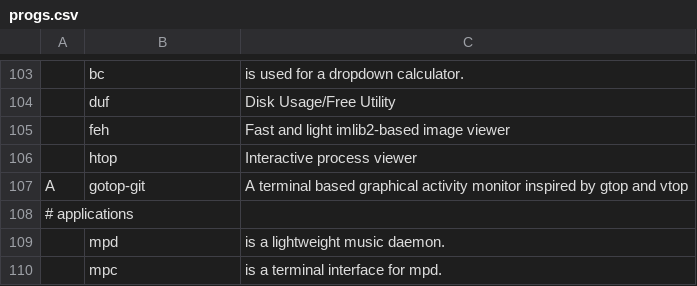
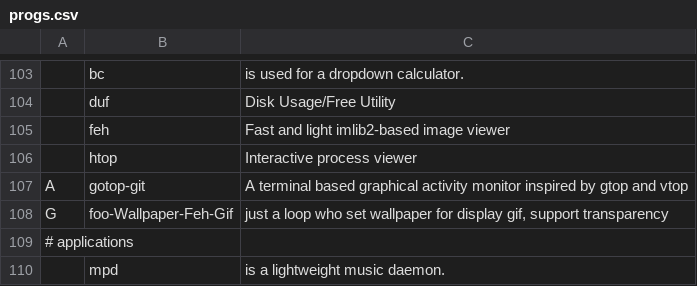
Before and after one commit to KuringM/KARBS, a CSV file: progs.csv, drawn as a sheet; only a part is shown, gaps mark what is left out; the shorter side is filled out with more unchanged rows; the diff names each change by its address in the sheet, - before the commit and + after, or states it on an @@ line.

```diff
--- a/progs.csv
+++ b/progs.csv
+row 108: G | foo-Wallpaper-Feh-Gif | just a loop who set wallpaper for display gif, support transparency
```
Also changed, not shown: 1 other file.
